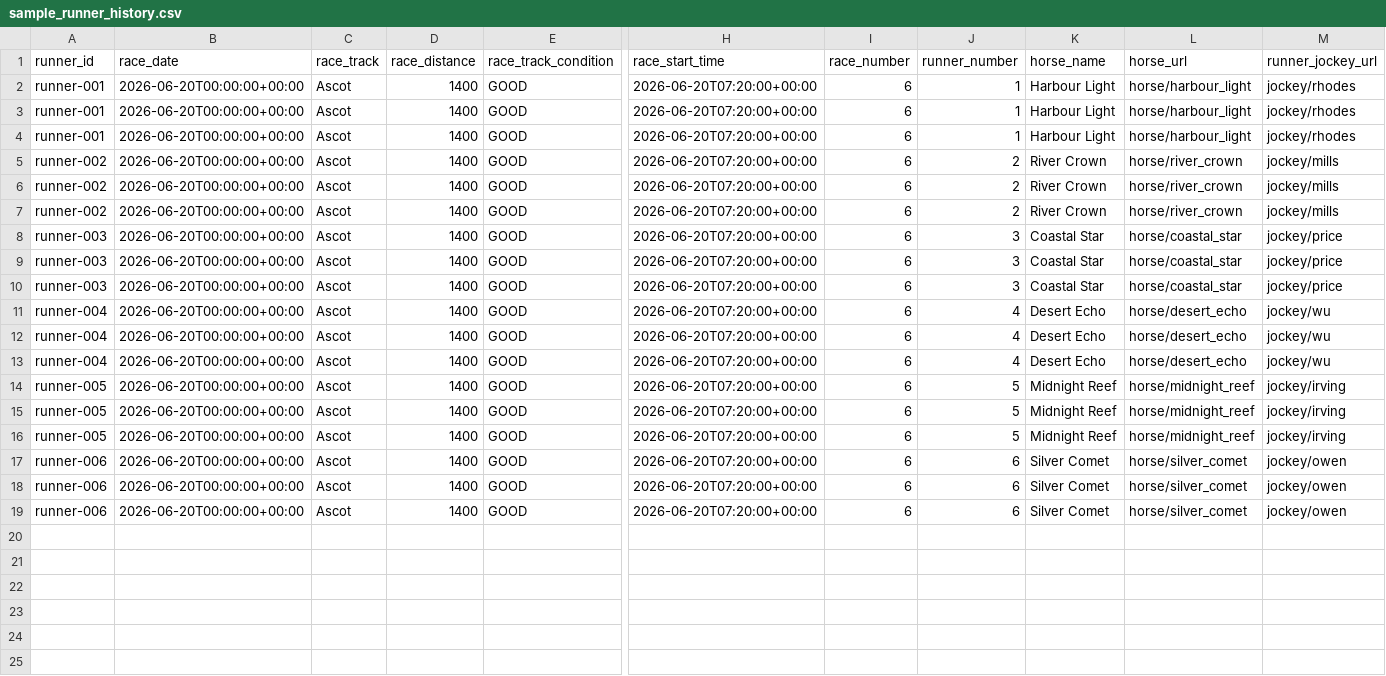
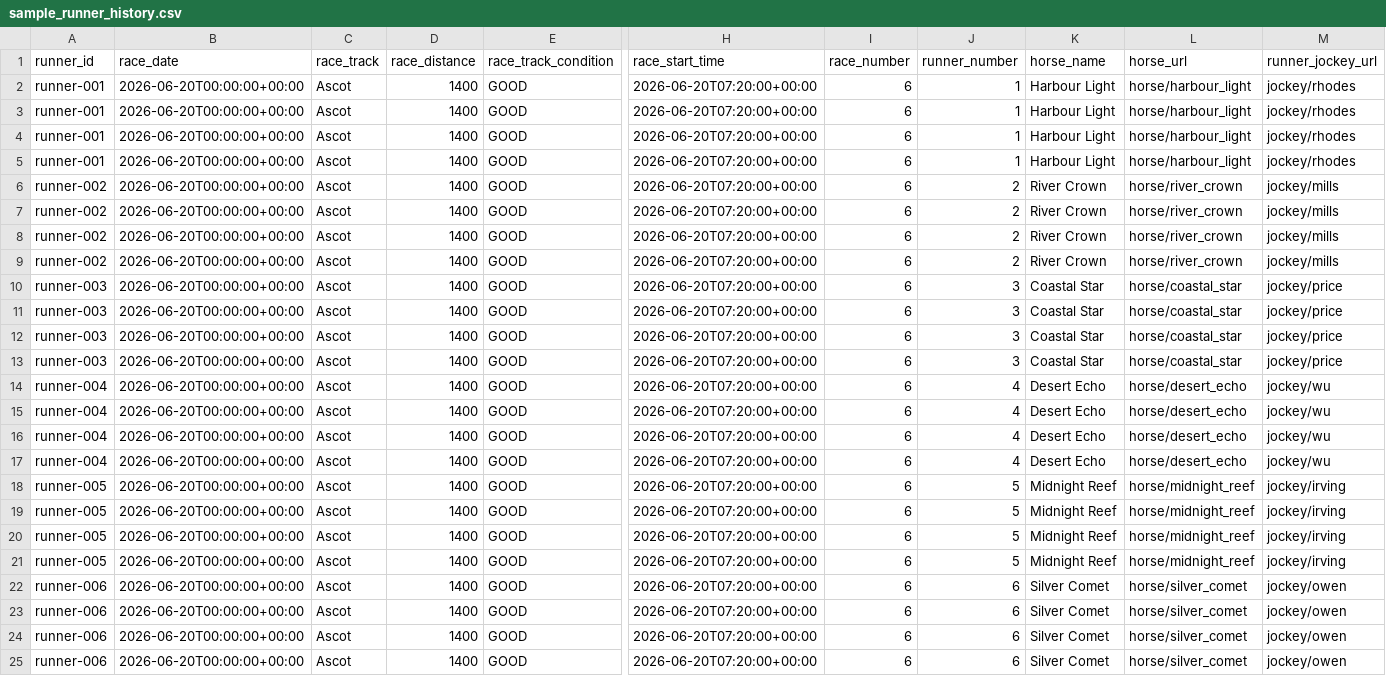
Before and after one commit to mmollomb/racing_data, a CSV file: data/examples/sample_runner_history.csv, drawn as a sheet; only a part is shown, gaps mark what is left out; rows hold the shown columns only; the diff names each change by its address in the sheet, - before the commit and + after, or states it on an @@ line.

Commit message:
Complete local race ranking MVP

```diff
--- a/data/examples/sample_runner_history.csv
+++ b/data/examples/sample_runner_history.csv
+row 2: runner-001 | 2026-06-20T00:00:00+00:00 | Ascot | 1400 | GOOD | 2026-06-20T07:20:00+00:00 | 6 | 1 | Harbour Light | horse/harbour_light | jockey/rhodes
+row 6: runner-002 | 2026-06-20T00:00:00+00:00 | Ascot | 1400 | GOOD | 2026-06-20T07:20:00+00:00 | 6 | 2 | River Crown | horse/river_crown | jockey/mills
+row 10: runner-003 | 2026-06-20T00:00:00+00:00 | Ascot | 1400 | GOOD | 2026-06-20T07:20:00+00:00 | 6 | 3 | Coastal Star | horse/coastal_star | jockey/price
+row 14: runner-004 | 2026-06-20T00:00:00+00:00 | Ascot | 1400 | GOOD | 2026-06-20T07:20:00+00:00 | 6 | 4 | Desert Echo | horse/desert_echo | jockey/wu
+row 18: runner-005 | 2026-06-20T00:00:00+00:00 | Ascot | 1400 | GOOD | 2026-06-20T07:20:00+00:00 | 6 | 5 | Midnight Reef | horse/midnight_reef | jockey/irving
+row 22: runner-006 | 2026-06-20T00:00:00+00:00 | Ascot | 1400 | GOOD | 2026-06-20T07:20:00+00:00 | 6 | 6 | Silver Comet | horse/silver_comet | jockey/owen
```
Also changed, not shown: data/examples/runner_features.csv, 8 other files.
